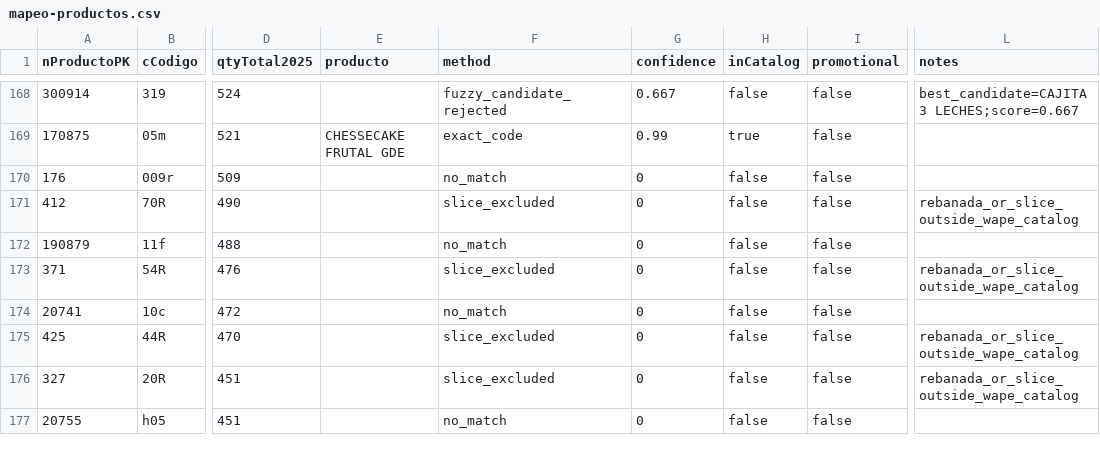
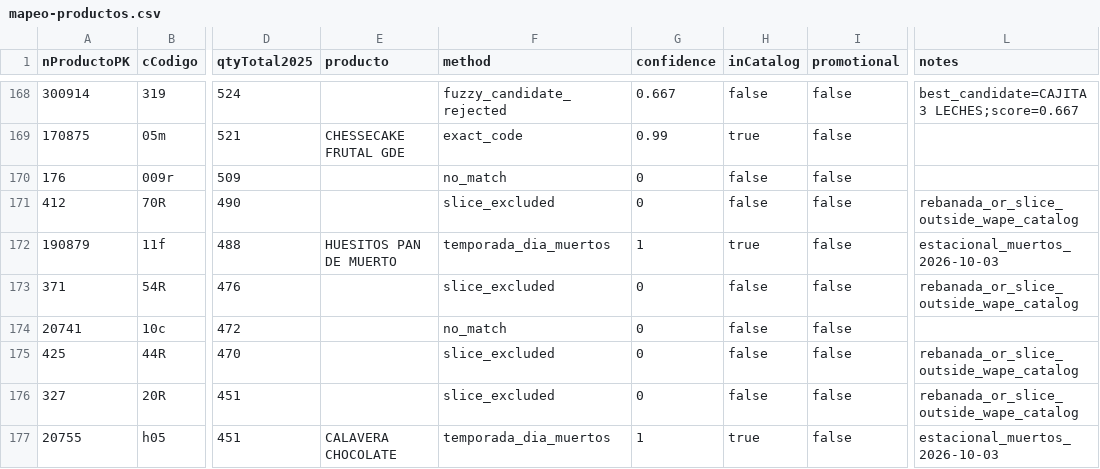
Before and after one commit to dmeza1664-eng/archivo-maestro-web, a CSV file: datos/catalogo/mapeo-productos.csv, drawn as a sheet; only a part is shown, gaps mark what is left out; the diff covers the shown part only; the diff names each change by its address in the sheet, - before the commit and + after, or states it on an @@ line.

```diff
--- a/datos/catalogo/mapeo-productos.csv
+++ b/datos/catalogo/mapeo-productos.csv
-E172 (producto): (empty)
+E172 (producto): HUESITOS PAN DE MUERTO
-F172 (method): no_match
+F172 (method): temporada_dia_muertos
-G172 (confidence): 0
+G172 (confidence): 1
-H172 (inCatalog): false
+H172 (inCatalog): true
-L172 (notes): (empty)
+L172 (notes): estacional_muertos_2026-10-03
-E177 (producto): (empty)
+E177 (producto): CALAVERA CHOCOLATE
-F177 (method): no_match
+F177 (method): temporada_dia_muertos
-G177 (confidence): 0
+G177 (confidence): 1
-H177 (inCatalog): false
+H177 (inCatalog): true
-L177 (notes): (empty)
+L177 (notes): estacional_muertos_2026-10-03
```
Also changed, not shown: 60 edited cells elsewhere in this file, 6 other files.
